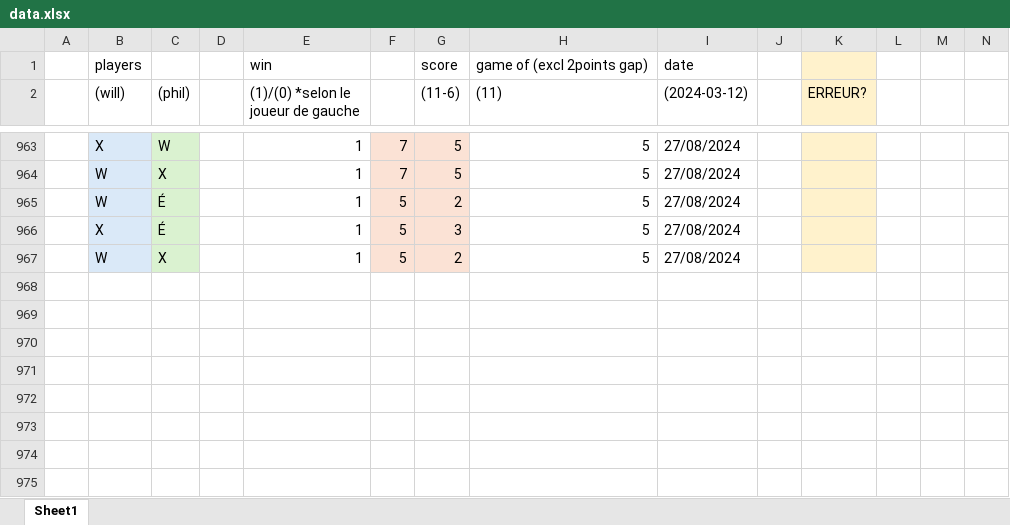
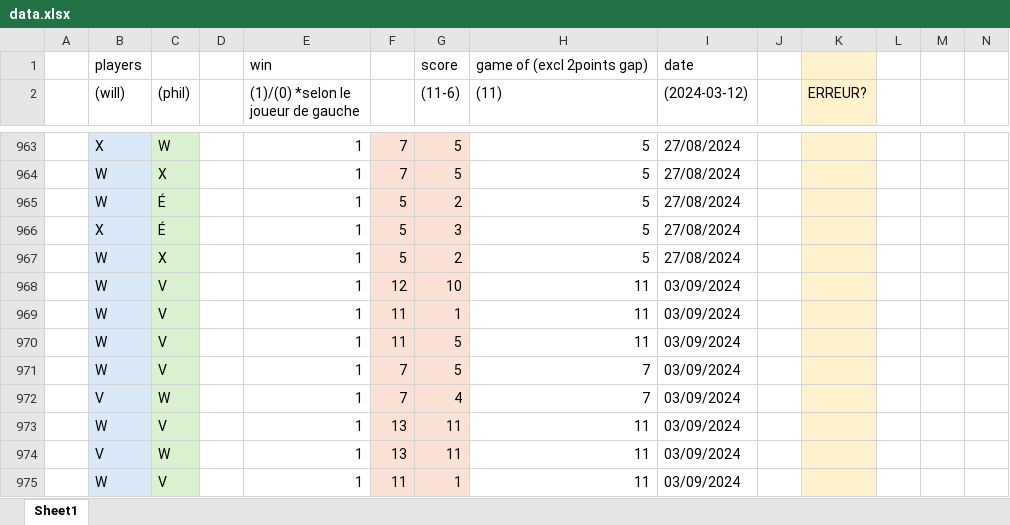
Before and after one commit to wiper8/ActuRank, an Excel workbook: data/data.xlsx, sheet Sheet1, drawn as a sheet; only a part is shown, gaps mark what is left out; values as stored, in another font and other column widths than the file's, no borders; rows hold the shown columns only; the diff names each change by its address in the sheet, - before the commit and + after, or states it on an @@ line.

```diff
--- a/data/data.xlsx (sheet Sheet1)
+++ b/data/data.xlsx (sheet Sheet1)
+row 968:  | W | V |  | 1 | 12 | 10 | 11 | 03/09/2024
+row 969:  | W | V |  | 1 | 11 | 1 | 11 | 03/09/2024
+row 970:  | W | V |  | 1 | 11 | 5 | 11 | 03/09/2024
+row 971:  | W | V |  | 1 | 7 | 5 | 7 | 03/09/2024
+row 972:  | V | W |  | 1 | 7 | 4 | 7 | 03/09/2024
+row 973:  | W | V |  | 1 | 13 | 11 | 11 | 03/09/2024
+row 974:  | V | W |  | 1 | 13 | 11 | 11 | 03/09/2024
+row 975:  | W | V |  | 1 | 11 | 1 | 11 | 03/09/2024
```
Also changed, not shown: data/spike.xlsx.
